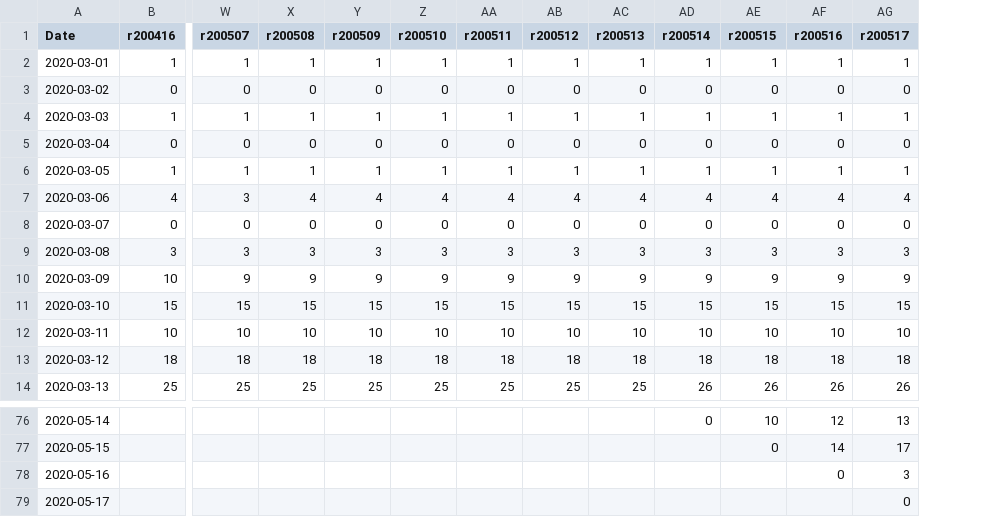
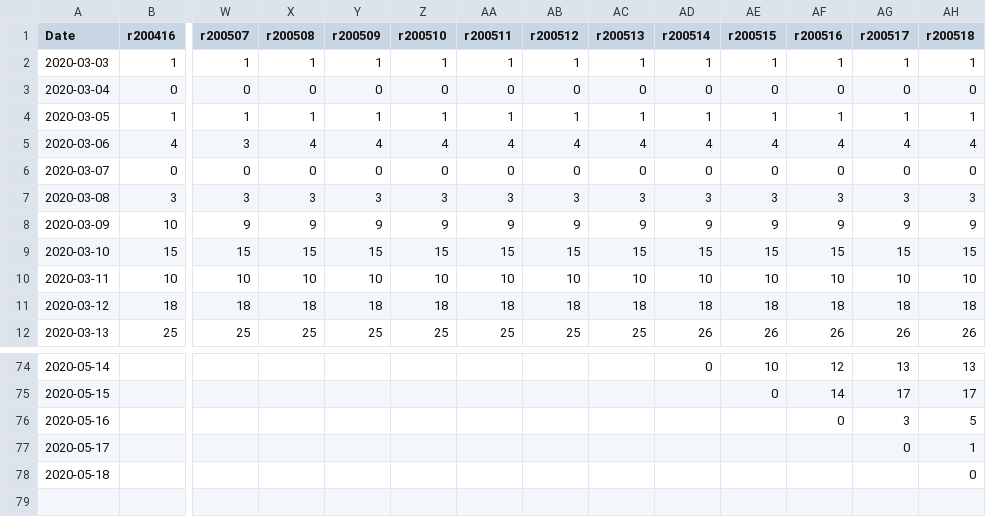
Before and after one commit to covid19dk/fastRestimation, a CSV file: data/SSI_daily_hosp_processed/fulltable_joined.csv, drawn as a sheet; only a part is shown, gaps mark what is left out; removed rows and columns are numbered as before the commit, all else as after; rows hold the shown columns only; the diff names each change by its address in the sheet, - before the commit and + after, or states it on an @@ line.

Commit message:
adapt new SSI data format

```diff
--- a/data/SSI_daily_hosp_processed/fulltable_joined.csv
+++ b/data/SSI_daily_hosp_processed/fulltable_joined.csv
+column AH (r200518), rows 2-12: 1 | 0 | 1 | 4 | 0 | 3 | 9 | 15 | 10 | 18 | 26; rows 74-77: 13 | 17 | 5 | 1
-row 2: 2020-03-01 | 1 | 1 | 1 | 1 | 1 | 1 | 1 | 1 | 1 | 1 | 1 | 1
-row 3: 2020-03-02 | 0 | 0 | 0 | 0 | 0 | 0 | 0 | 0 | 0 | 0 | 0 | 0
+row 78: 2020-05-18 |  |  |  |  |  |  |  |  |  |  |  |  | 0
```
Also changed, not shown: 8 other files.
